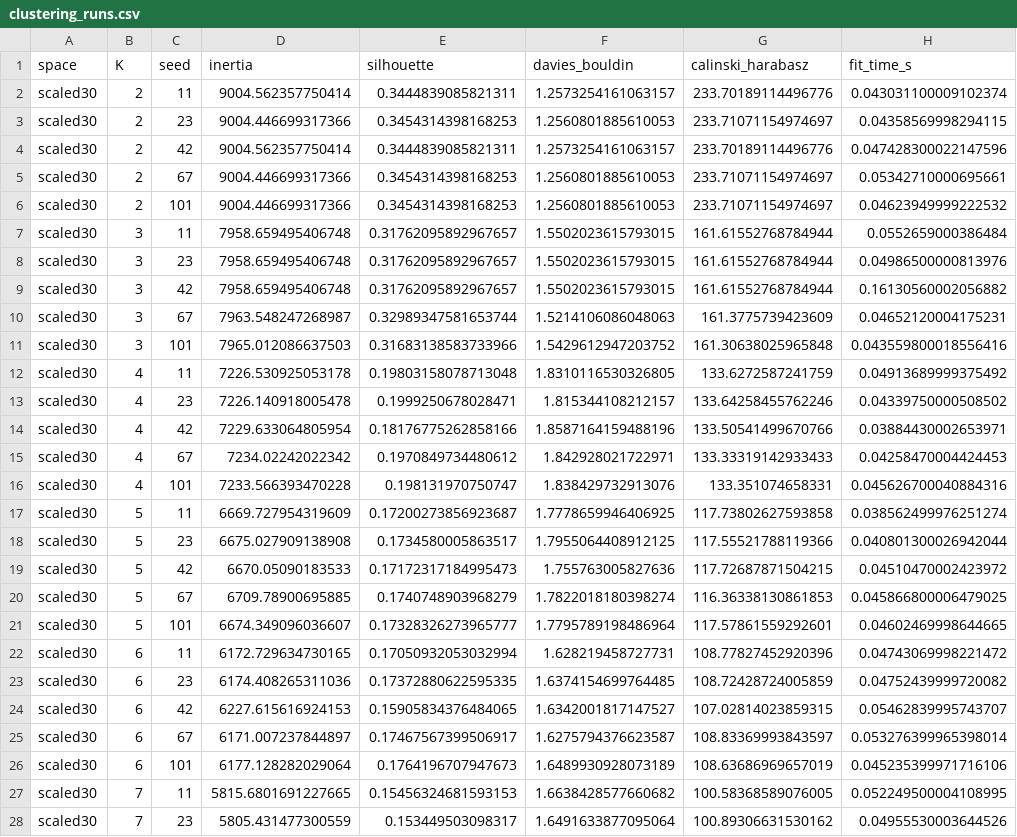
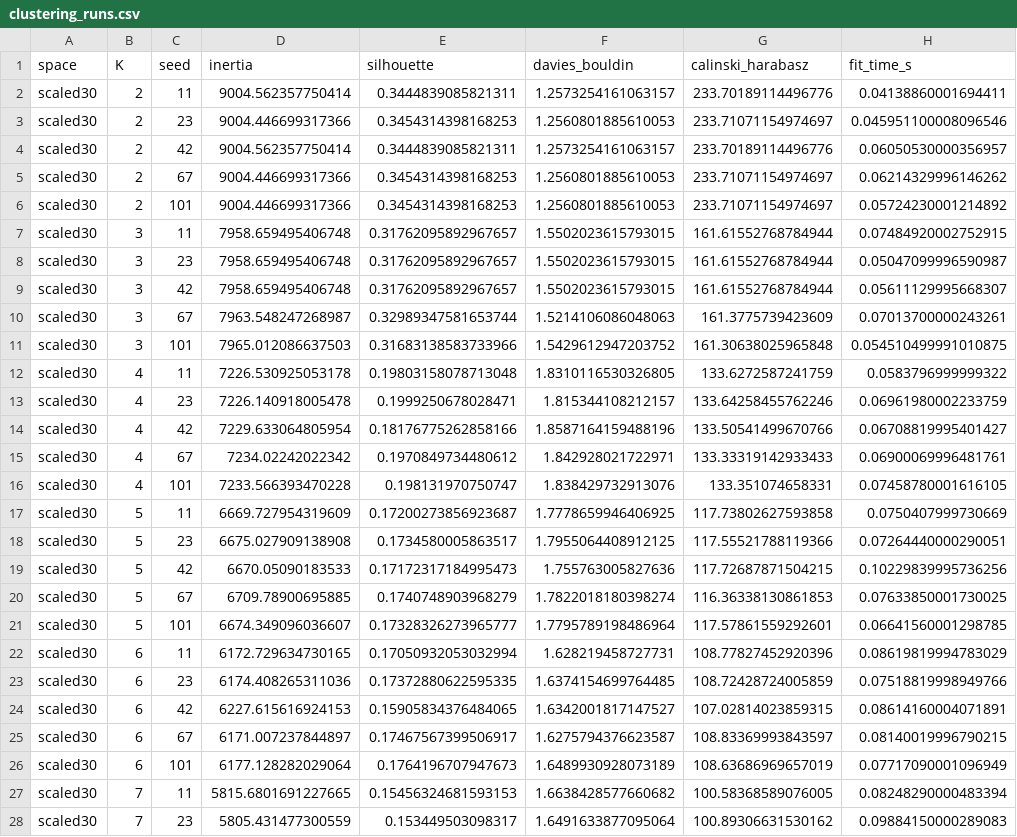
Before and after one commit to solomiiakovalchuk/machineLearning, a CSV file: lab05/results/clustering_runs.csv, drawn as a sheet; only a part is shown; the diff covers the shown part only; the diff names each change by its address in the sheet, - before the commit and + after, or states it on an @@ line.

Commit message:
lab05: add notebook walking through the experiment results
The first cell runs lr05_experiment.py exactly as the one-command
contract does and checks it finished without warnings; the rest reads the
produced tables and figures: leakage checks, q comparison, clustering in
both spaces, stability, external audit opened after q and K were fixed,
detector metrics, FP/FN cases, the combined score and a clearly labelled
post-hoc q sensitivity that is not used for any choice. Re-running the
experiment only changes the timing columns.

```diff
--- a/lab05/results/clustering_runs.csv
+++ b/lab05/results/clustering_runs.csv
-H2 (fit_time_s): 0.043031100009102374
+H2 (fit_time_s): 0.04138860001694411
-H3 (fit_time_s): 0.04358569998294115
+H3 (fit_time_s): 0.045951100008096546
-H4 (fit_time_s): 0.047428300022147596
+H4 (fit_time_s): 0.06050530000356957
-H5 (fit_time_s): 0.05342710000695661
+H5 (fit_time_s): 0.06214329996146262
-H6 (fit_time_s): 0.04623949999222532
+H6 (fit_time_s): 0.05724230001214892
-H7 (fit_time_s): 0.0552659000386484
+H7 (fit_time_s): 0.07484920002752915
-H8 (fit_time_s): 0.04986500000813976
+H8 (fit_time_s): 0.05047099996590987
-H9 (fit_time_s): 0.16130560002056882
+H9 (fit_time_s): 0.05611129995668307
-H10 (fit_time_s): 0.04652120004175231
+H10 (fit_time_s): 0.07013700000243261
-H11 (fit_time_s): 0.043559800018556416
+H11 (fit_time_s): 0.054510499991010875
-H12 (fit_time_s): 0.04913689999375492
+H12 (fit_time_s): 0.0583796999999322
-H13 (fit_time_s): 0.04339750000508502
+H13 (fit_time_s): 0.06961980002233759
-H14 (fit_time_s): 0.03884430002653971
+H14 (fit_time_s): 0.06708819995401427
-H15 (fit_time_s): 0.04258470004424453
+H15 (fit_time_s): 0.06900069996481761
-H16 (fit_time_s): 0.045626700040884316
+H16 (fit_time_s): 0.07458780001616105
-H17 (fit_time_s): 0.038562499976251274
+H17 (fit_time_s): 0.0750407999730669
-H18 (fit_time_s): 0.040801300026942044
+H18 (fit_time_s): 0.07264440000290051
-H19 (fit_time_s): 0.04510470002423972
+H19 (fit_time_s): 0.10229839995736256
-H20 (fit_time_s): 0.045866800006479025
+H20 (fit_time_s): 0.07633850001730025
-H21 (fit_time_s): 0.04602469998644665
+H21 (fit_time_s): 0.06641560001298785
-H22 (fit_time_s): 0.04743069998221472
+H22 (fit_time_s): 0.08619819994783029
-H23 (fit_time_s): 0.04752439999720082
+H23 (fit_time_s): 0.07518819998949766
-H24 (fit_time_s): 0.05462839995743707
+H24 (fit_time_s): 0.08614160004071891
-H25 (fit_time_s): 0.053276399965398014
+H25 (fit_time_s): 0.08140019996790215
-H26 (fit_time_s): 0.045235399971716106
+H26 (fit_time_s): 0.07717090001096949
-H27 (fit_time_s): 0.052249500004108995
+H27 (fit_time_s): 0.08248290000483394
-H28 (fit_time_s): 0.04955530003644526
+H28 (fit_time_s): 0.09884150000289083
```
Also changed, not shown: 63 edited cells elsewhere in this file, lab05/results/clustering_summary.csv, lab05/results/pca_dimension_comparison.csv, 3 other files.
